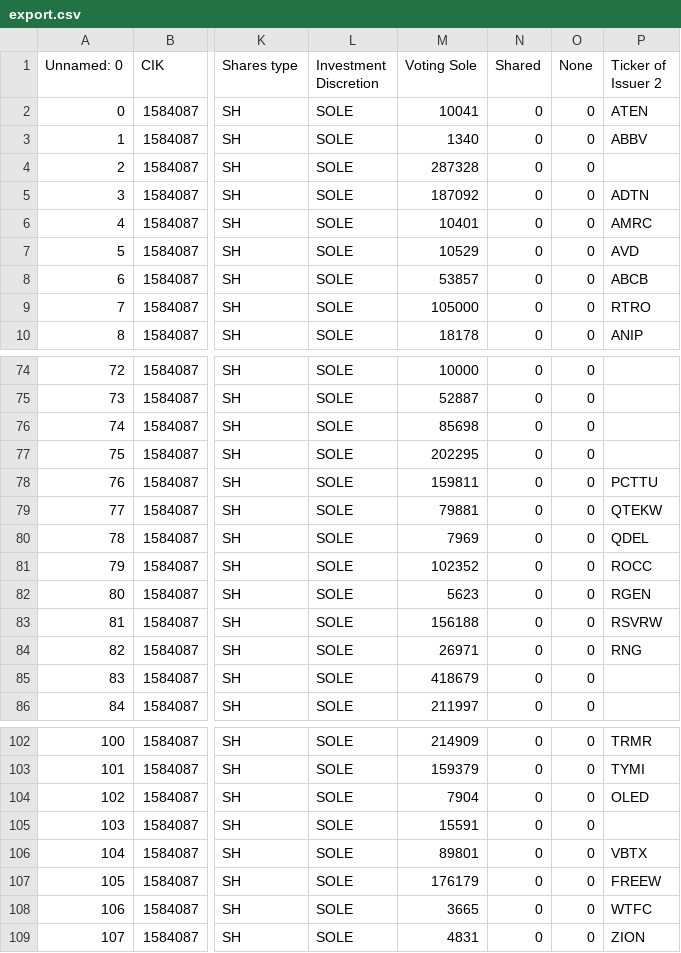
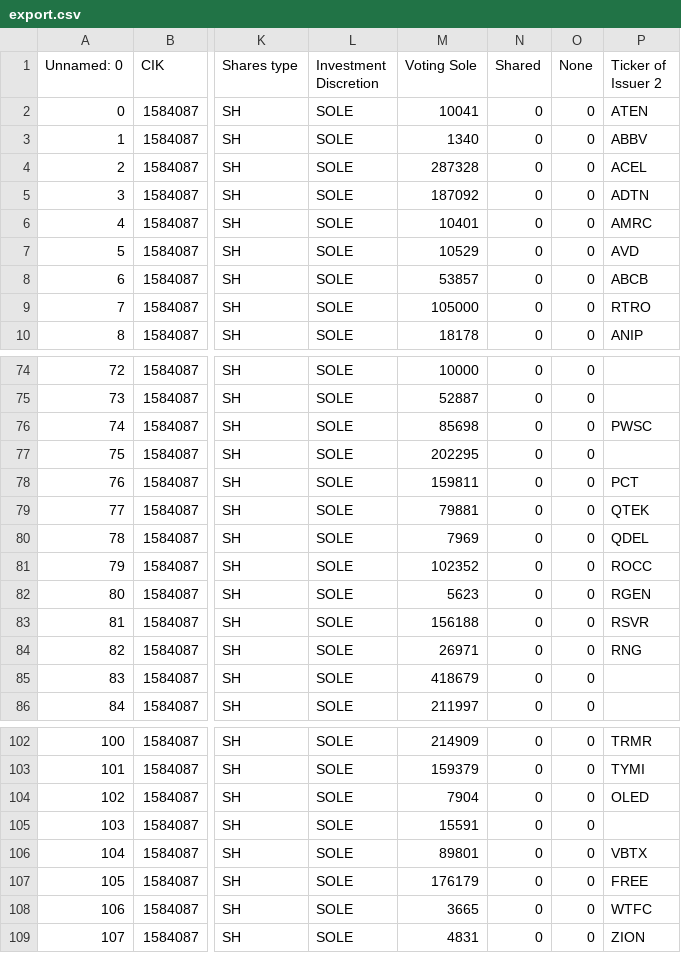
Before and after one commit to VladHardAndSoftWare/Yahoo-project, a CSV file: export.csv, drawn as a sheet; only a part is shown, gaps mark what is left out; the diff covers the shown part only; the diff names each change by its address in the sheet, - before the commit and + after, or states it on an @@ line.

```diff
--- a/export.csv
+++ b/export.csv
-P4 (Ticker of Issuer 2): (empty)
+P4 (Ticker of Issuer 2): ACEL
-P76 (Ticker of Issuer 2): (empty)
+P76 (Ticker of Issuer 2): PWSC
-P78 (Ticker of Issuer 2): PCTTU
+P78 (Ticker of Issuer 2): PCT
-P79 (Ticker of Issuer 2): QTEKW
+P79 (Ticker of Issuer 2): QTEK
-P83 (Ticker of Issuer 2): RSVRW
+P83 (Ticker of Issuer 2): RSVR
-P107 (Ticker of Issuer 2): FREEW
+P107 (Ticker of Issuer 2): FREE
```
Also changed, not shown: 11 edited cells elsewhere in this file, 8 other files.
